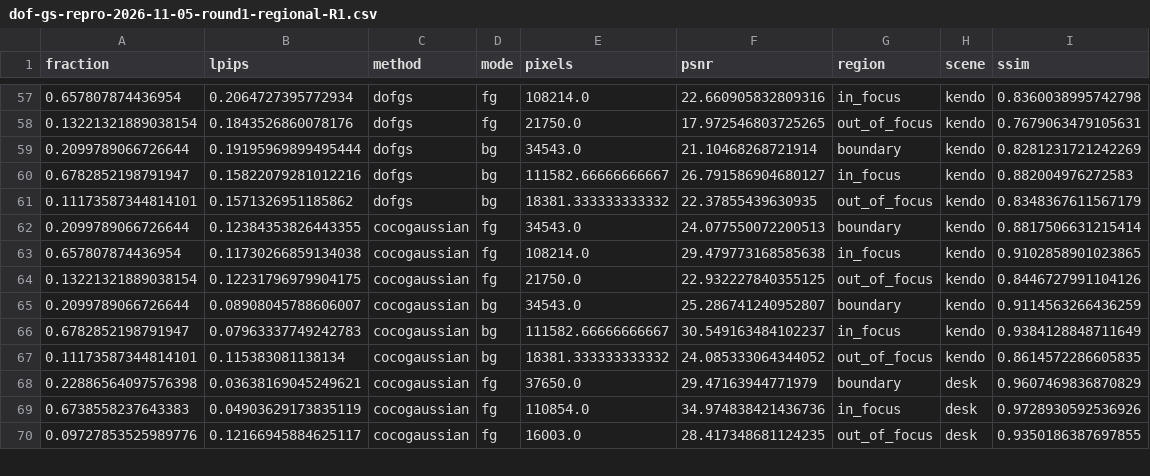
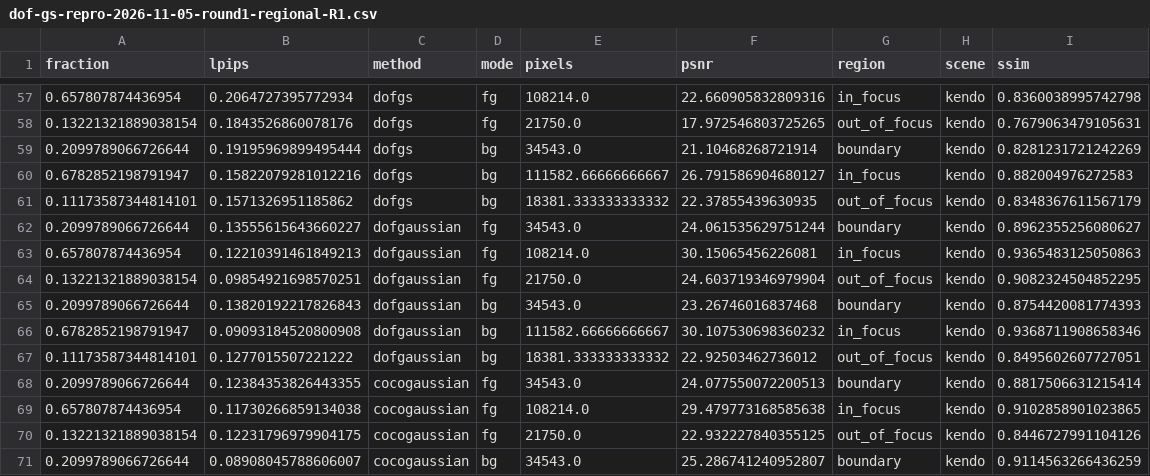
Before and after one commit to mengmcy1/OPPO-depth-guided-video-bokeh, a CSV file: 03_实验记录/records/dof-gs-repro-2026-11-05-round1-regional-R1.csv, drawn as a sheet; only a part is shown, gaps mark what is left out; the shorter side is filled out with more unchanged rows.

```diff
--- a/03_实验记录/records/dof-gs-repro-2026-11-05-round1-regional-R1.csv
+++ b/03_实验记录/records/dof-gs-repro-2026-11-05-round1-regional-R1.csv
@@ -61,2 +61,8 @@ fraction,lpips,method,mode,pixels,psnr,region,scene,ssim
 0.11173587344814101,0.1571326951185862,dofgs,bg,18381.333333333332,22.37855439630935,out_of_focus,kendo,0.8348367611567179
+0.2099789066726644,0.13555615643660227,dofgaussian,fg,34543.0,24.061535629751244,boundary,kendo,0.8962355256080627
+0.657807874436954,0.12210391461849213,dofgaussian,fg,108214.0,30.15065456226081,in_focus,kendo,0.9365483125050863
+0.13221321889038154,0.09854921698570251,dofgaussian,fg,21750.0,24.603719346979904,out_of_focus,kendo,0.9082324504852295
+0.2099789066726644,0.13820192217826843,dofgaussian,bg,34543.0,23.26746016837468,boundary,kendo,0.8754420081774393
+0.6782852198791947,0.09093184520800908,dofgaussian,bg,111582.66666666667,30.107530698360232,in_focus,kendo,0.9368711908658346
+0.11173587344814101,0.1277015507221222,dofgaussian,bg,18381.333333333332,22.92503462736012,out_of_focus,kendo,0.8495602607727051
 0.2099789066726644,0.12384353826443355,cocogaussian,fg,34543.0,24.077550072200513,boundary,kendo,0.8817506631215414
```
Also changed, not shown: 03_实验记录/records/dof-gs-repro-2026-11-05-round1-A-and-R0.csv, 03_实验记录/records/dof-gs-repro-2026-11-05-round1-R1-averages.csv, 5 other files.
